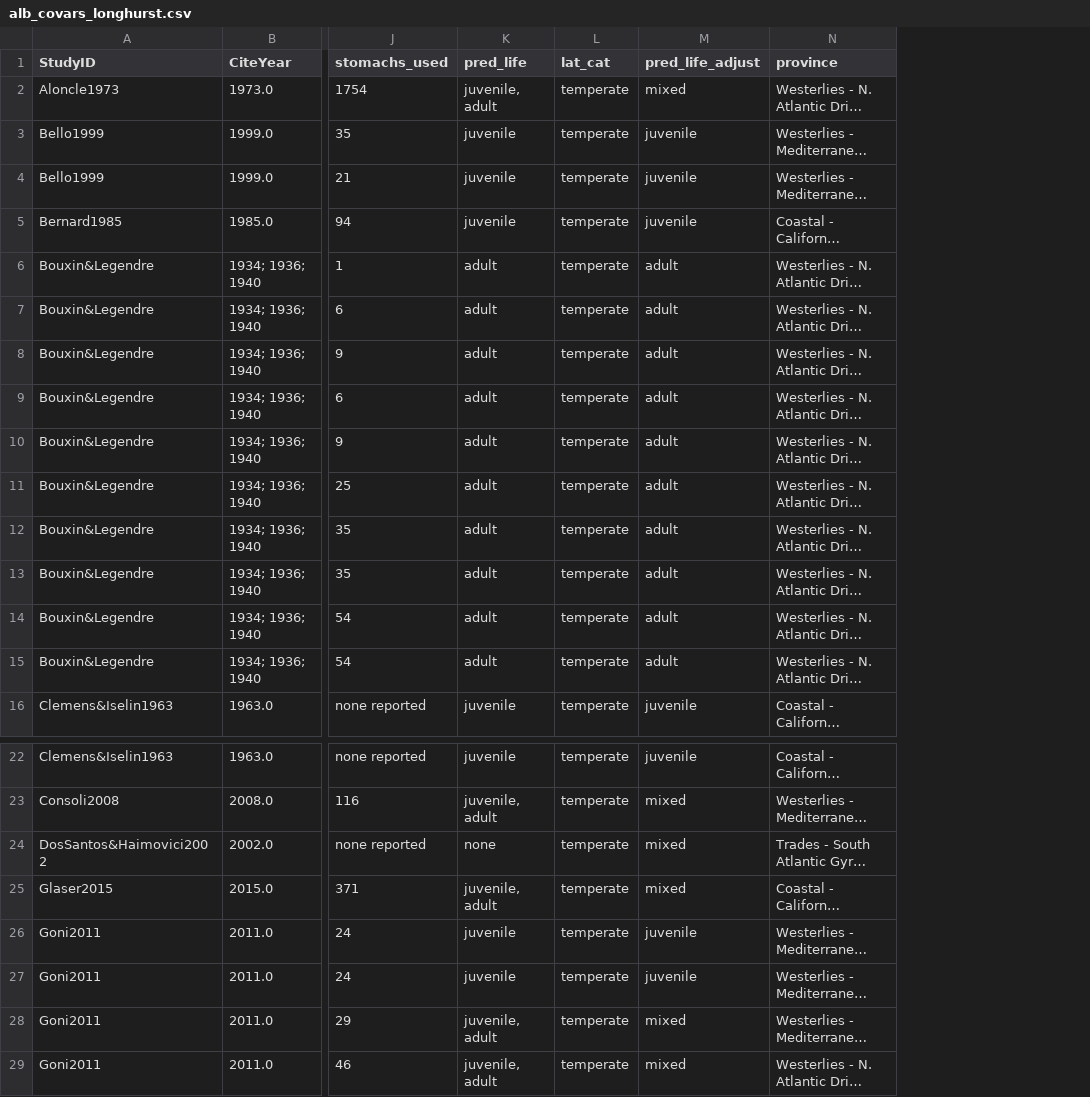
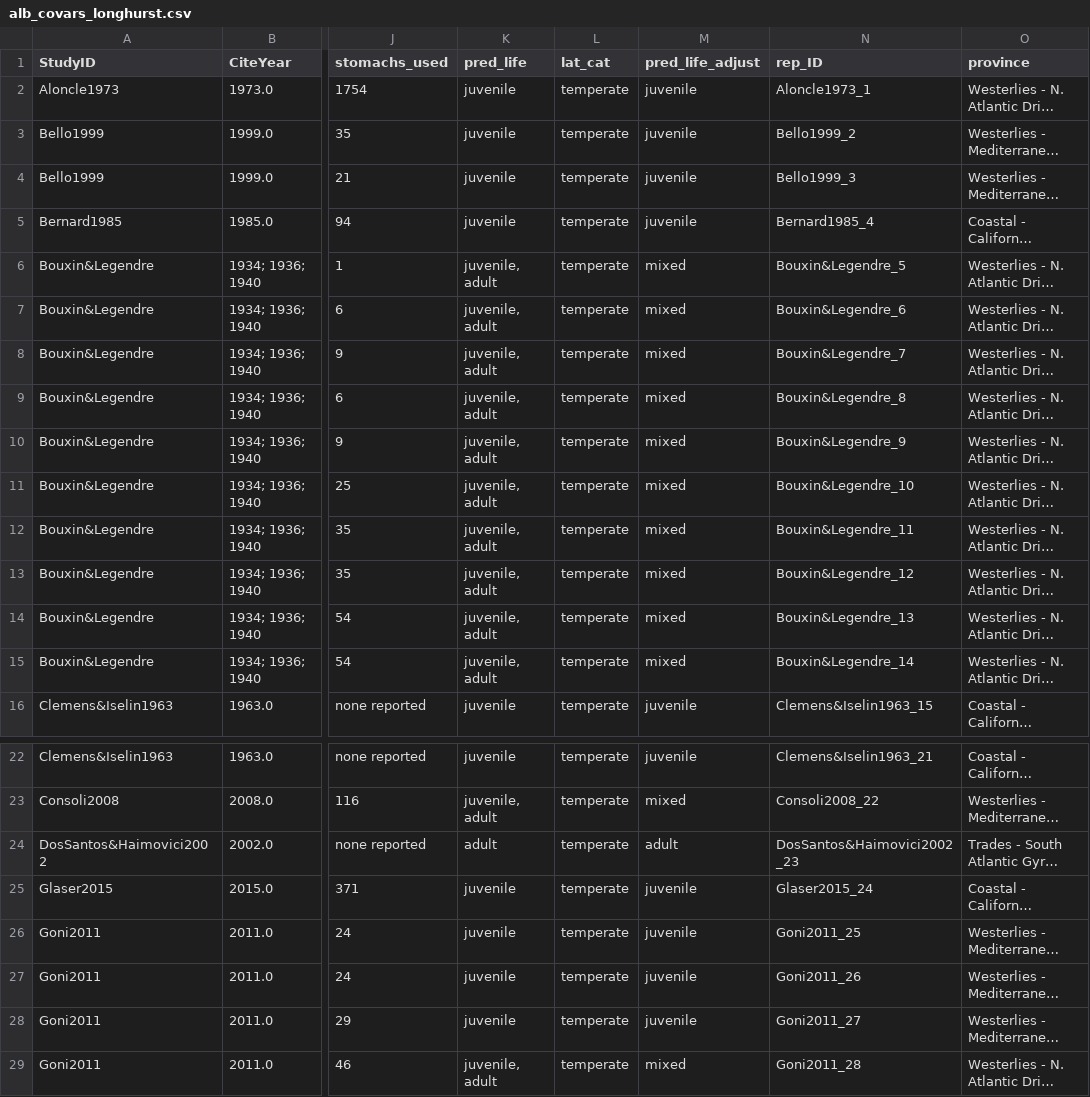
Before and after one commit to CHANGE-Lab/albacore-diet-global, a CSV file: data/output_data/alb_covars_longhurst.csv, drawn as a sheet; only a part is shown, gaps mark what is left out; long unchanged cells end in …; the diff covers the shown part only; the diff names each change by its address in the sheet, - before the commit and + after, or states it on an @@ line.

```diff
--- a/data/output_data/alb_covars_longhurst.csv
+++ b/data/output_data/alb_covars_longhurst.csv
+column N (rep_ID), rows 2-16: Aloncle1973_1 | Bello1999_2 | Bello1999_3 | Bernard1985_4 | Bouxin&Legendre_5 | Bouxin&Legendre_6 | Bouxin&Legendre_7 | Bouxin&Legendre_8 | Bouxin&Legendre_9 | Bouxin&Legendre_10 | Bouxin&Legendre_11 | Bouxin&Legendre_12 | Bouxin&Legendre_13 | Bouxin&Legendre_14 | Clemens&Iselin1963_15; rows 22-29: Clemens&Iselin1963_21 | Consoli2008_22 | DosSantos&Haimovici2002_23 | Glaser2015_24 | Goni2011_25 | Goni2011_26 | Goni2011_27 | Goni2011_28
-K2 (pred_life): juvenile, adult
+K2 (pred_life): juvenile
-M2 (pred_life_adjust): mixed
+M2 (pred_life_adjust): juvenile
-K6:K15 (pred_life): adult
+K6:K15 (pred_life): juvenile, adult
-M6:M15 (pred_life_adjust): adult
+M6:M15 (pred_life_adjust): mixed
-K24 (pred_life): none
+K24 (pred_life): adult
-M24 (pred_life_adjust): mixed
+M24 (pred_life_adjust): adult
-K25 (pred_life): juvenile, adult
+K25 (pred_life): juvenile
-M25 (pred_life_adjust): mixed
+M25 (pred_life_adjust): juvenile
-K28 (pred_life): juvenile, adult
+K28 (pred_life): juvenile
-M28 (pred_life_adjust): mixed
+M28 (pred_life_adjust): juvenile
```
Also changed, not shown: 32 edited cells elsewhere in this file, data/output_data/alb_global_diet_prob.csv, 6 other files.
